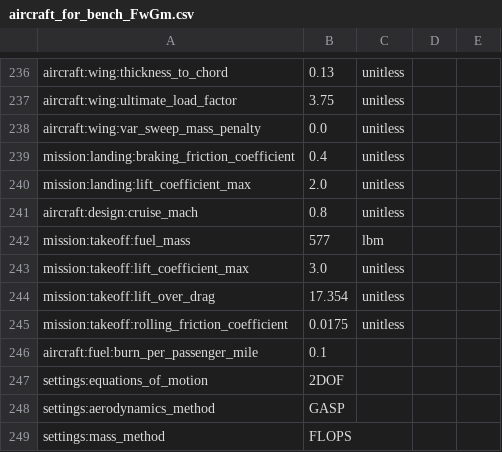
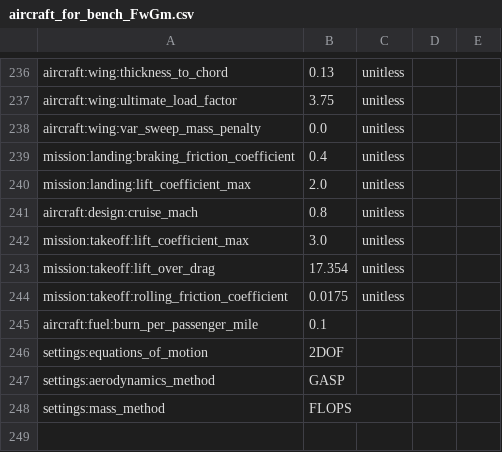
Before and after one commit to OpenMDAO/Aviary, a CSV file: aviary/validation_cases/validation_data/test_models/aircraft_for_bench_FwGm.csv, drawn as a sheet; only a part is shown, gaps mark what is left out; the shorter side is filled out with more unchanged rows.

Commit message:
updates and bugfixes for fuel summation

```diff
--- a/aviary/validation_cases/validation_data/test_models/aircraft_for_bench_FwGm.csv
+++ b/aviary/validation_cases/validation_data/test_models/aircraft_for_bench_FwGm.csv
@@ -241,3 +241,2 @@ mission:landing:lift_coefficient_max,2.0,unitless
 aircraft:design:cruise_mach,0.8,unitless
-mission:takeoff:fuel_mass,577,lbm
 mission:takeoff:lift_coefficient_max,3.0,unitless
```
Also changed, not shown: 8 other files.
